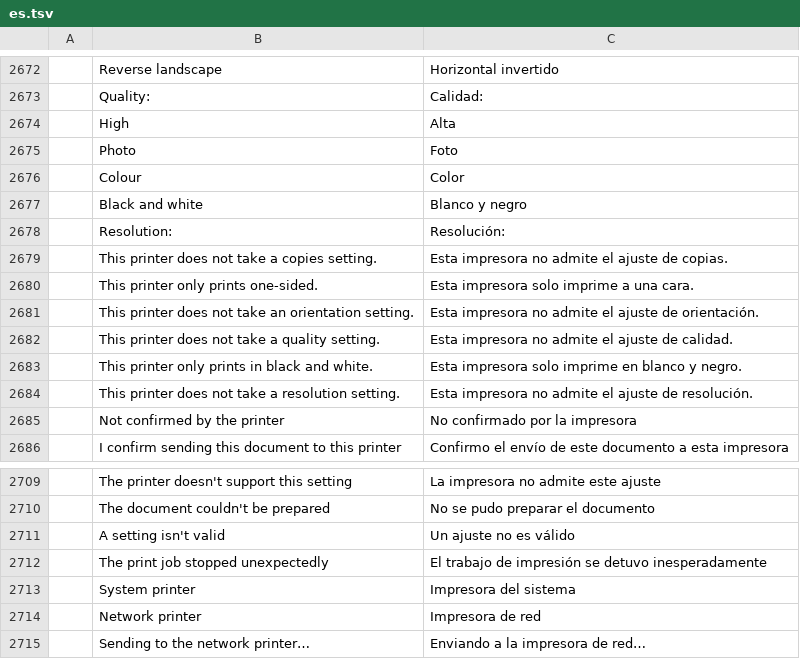
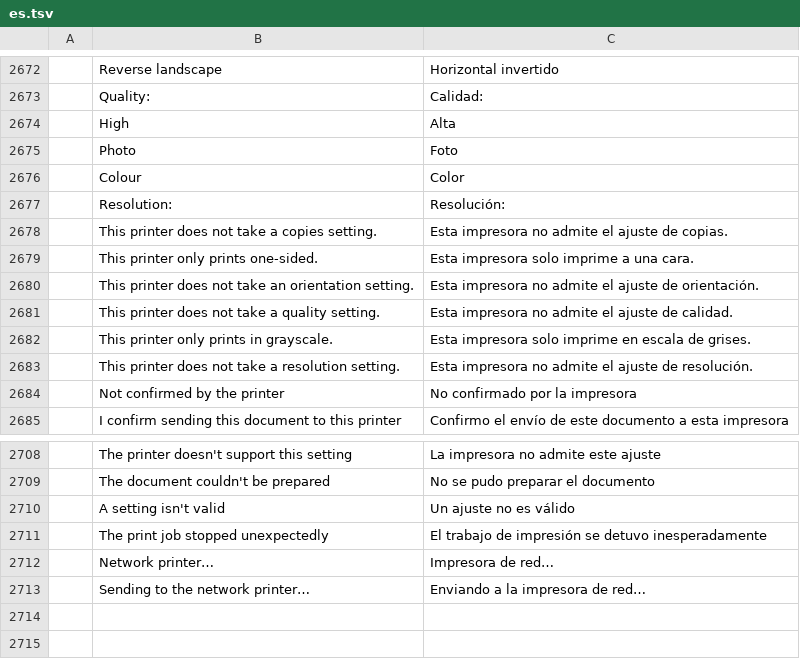
Before and after one commit to b1tninja/wordcraft, a TSV file: crates/ui-egui/src/i18n/es.tsv, drawn as a sheet; only a part is shown, gaps mark what is left out; removed rows and columns are numbered as before the commit, all else as after; the diff names each change by its address in the sheet, - before the commit and + after, or states it on an @@ line.

```diff
--- a/crates/ui-egui/src/i18n/es.tsv
+++ b/crates/ui-egui/src/i18n/es.tsv
-row 2677:  | Black and white | Blanco y negro
-row 2683:  | This printer only prints in black and white. | Esta impresora solo imprime en blanco y negro.
+row 2682:  | This printer only prints in grayscale. | Esta impresora solo imprime en escala de grises.
-row 2713:  | System printer | Impresora del sistema
-B2712: Network printer
+B2712: Network printer…
-C2712: Impresora de red
+C2712: Impresora de red…
```
Also changed, not shown: crates/ui-egui/src/i18n/bg.tsv, crates/ui-egui/src/i18n/pt-br.tsv, 29 other files.
